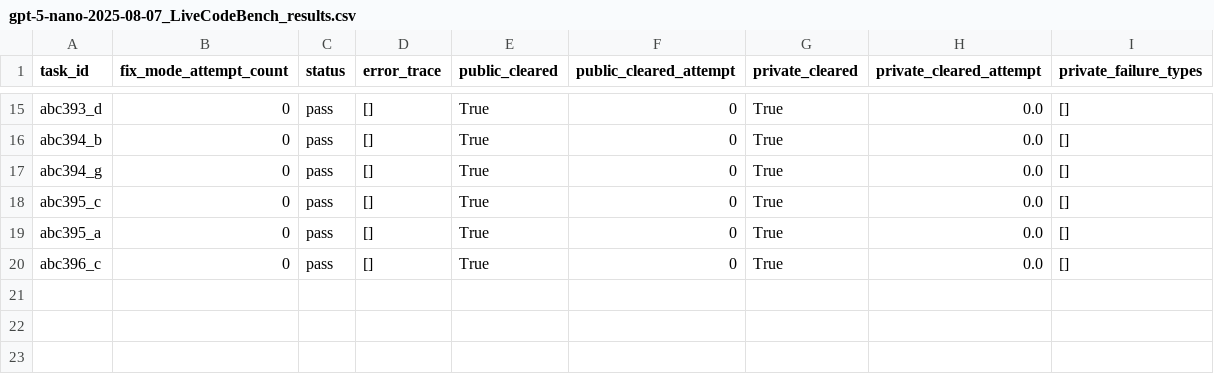
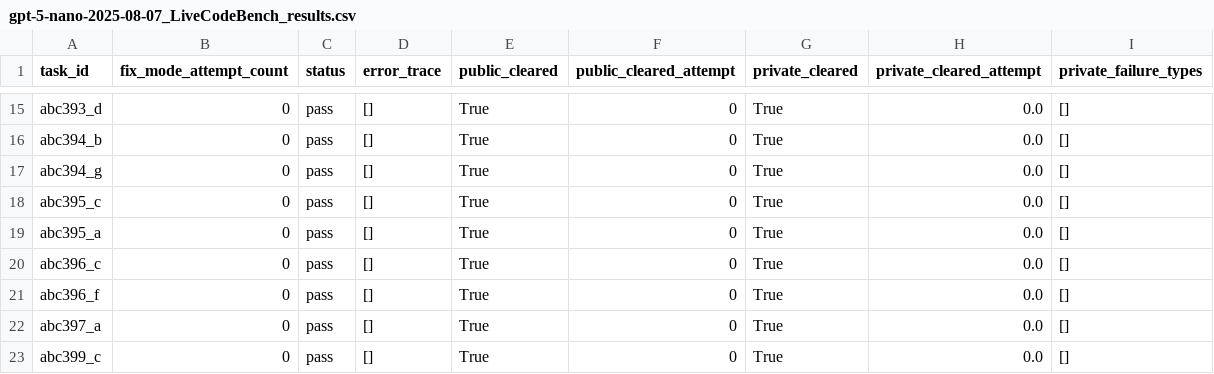
Before and after one commit to TheOpenSI/SYNKRASIS, a CSV file: experiment_results/lcb_nano_50/gpt-5-nano-2025-08-07_LiveCodeBench_results.csv, drawn as a sheet; only a part is shown, gaps mark what is left out; the diff names each change by its address in the sheet, - before the commit and + after, or states it on an @@ line.

Commit message:
lcb nano 50 run: progress

```diff
--- a/experiment_results/lcb_nano_50/gpt-5-nano-2025-08-07_LiveCodeBench_results.csv
+++ b/experiment_results/lcb_nano_50/gpt-5-nano-2025-08-07_LiveCodeBench_results.csv
+row 21: abc396_f | 0 | pass | [] | True | 0 | True | 0.0 | []
+row 22: abc397_a | 0 | pass | [] | True | 0 | True | 0.0 | []
+row 23: abc399_c | 0 | pass | [] | True | 0 | True | 0.0 | []
```
Also changed, not shown: 9 other files.
